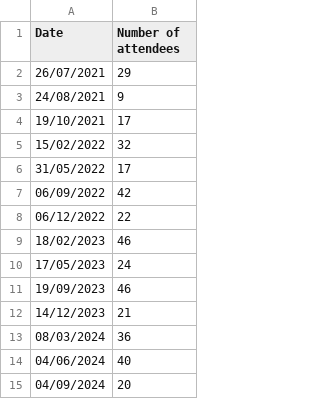
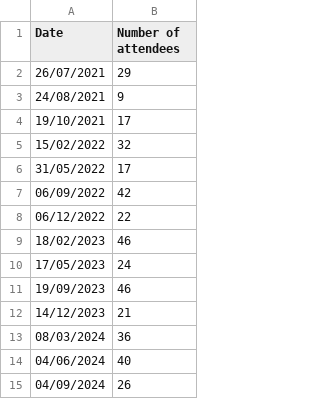
Before and after one commit to data-ethics-and-society/data-ethics-and-society-reading-group, a CSV file: Sessions/attendance.csv, drawn as a sheet.

Commit message:
Update attendance.csv

```diff
--- a/Sessions/attendance.csv
+++ b/Sessions/attendance.csv
@@ -14,2 +14,2 @@ Date, Number of attendees
 04/06/2024, 40
-04/09/2024, 20
+04/09/2024, 26
```
